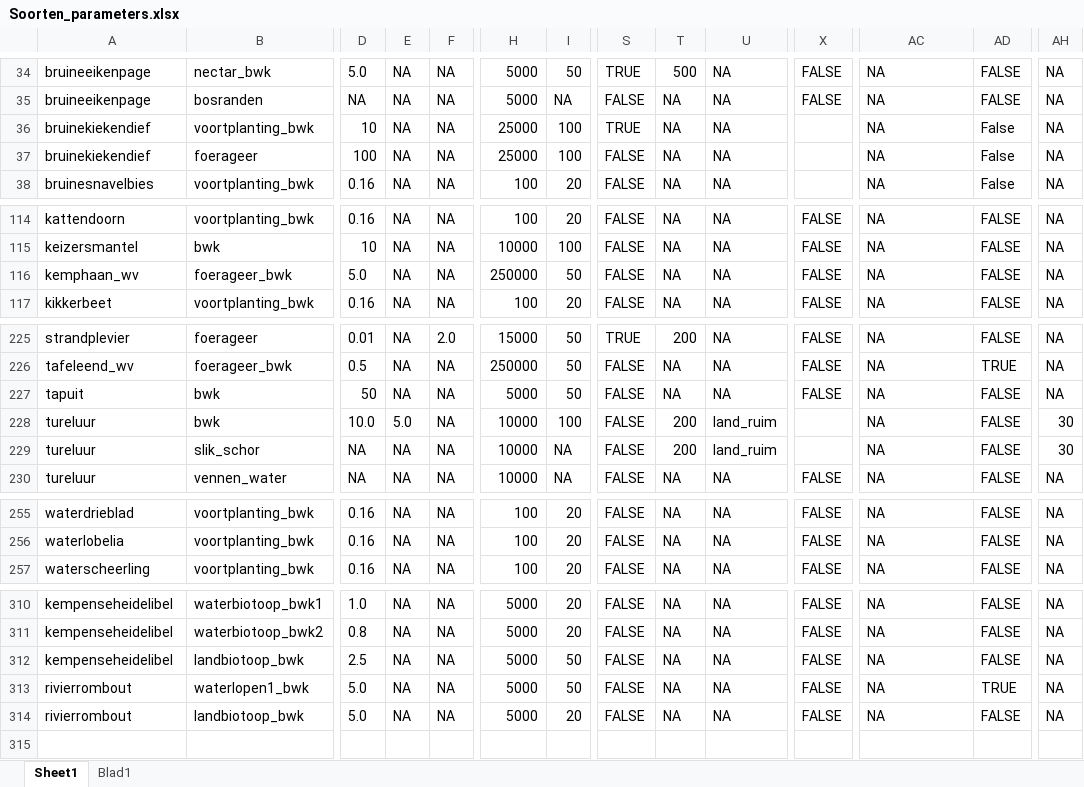
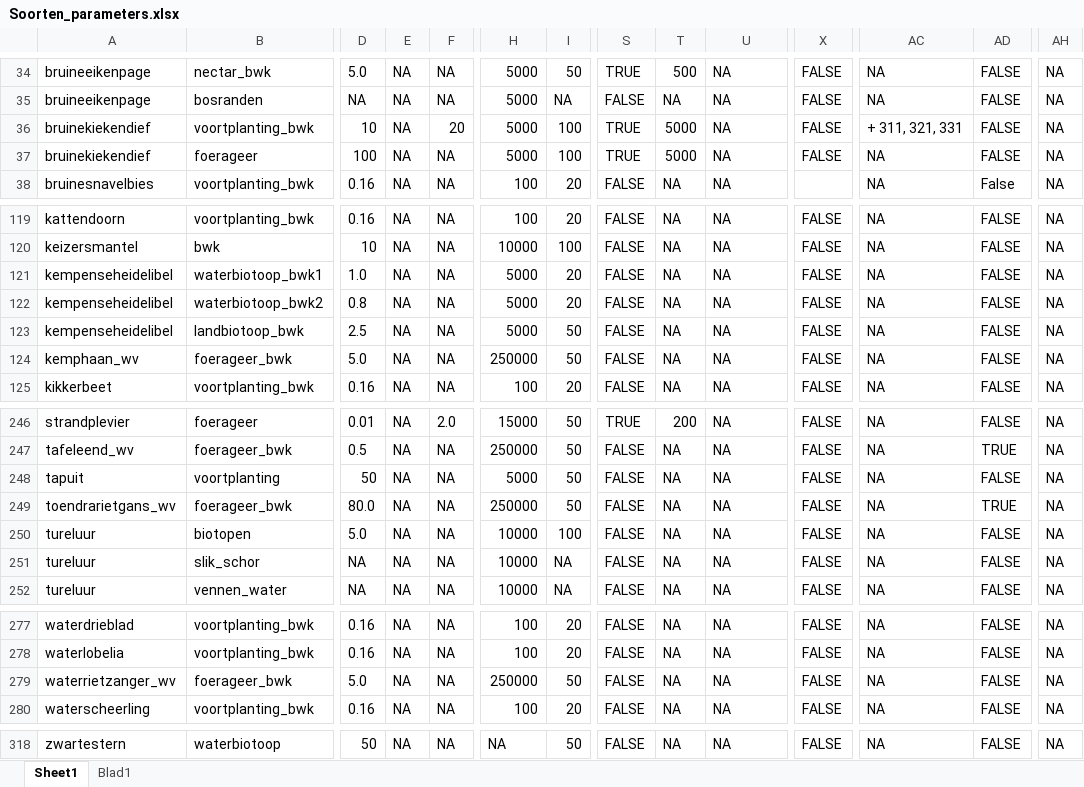
Before and after one commit to inbo/arpl, an Excel workbook: data/input/Excel_files/Soorten_parameters.xlsx, sheet Sheet1, drawn as a sheet; only a part is shown, gaps mark what is left out; values as stored, in another font and other column widths than the file's, no borders; addresses are those after the commit; rows hold the shown columns only; the diff covers the shown part only; the diff names each change by its address in the sheet, - before the commit and + after, or states it on an @@ line.

Commit message:
update txt files info soorten

```diff
--- a/data/input/Excel_files/Soorten_parameters.xlsx (sheet Sheet1)
+++ b/data/input/Excel_files/Soorten_parameters.xlsx (sheet Sheet1)
-F36: NA
+F36: 20
-H36:H37: 25000
+H36:H37: 5000
-T36:T37: NA
+T36:T37: 5000
-X36:X37: (empty)
+X36:X37: FALSE
-AC36: NA
+AC36: + 311, 321, 331
-AD36:AD37: False
+AD36:AD37: FALSE
-S37: FALSE
+S37: TRUE
+row 121: kempenseheidelibel | waterbiotoop_bwk1 | 1.0 | NA | NA | 5000 | 20 | FALSE | NA | NA | FALSE | NA | FALSE | NA
@@ row 311 moved to row 122: kempenseheidelibel @@
@@ row 312 moved to row 123: kempenseheidelibel @@
-B248: bwk
+B248: voortplanting
@@ row 298 moved to row 249: toendrarietgans_wv @@
-B250: bwk
+B250: biotopen
-D250: 10.0
+D250: 5.0
-E250: 5.0
+E250: NA
-T250:T251: 200
+T250:T251: NA
-U250:U251: land_ruim
+U250:U251: NA
-X250:X251: (empty)
+X250:X251: FALSE
-AH250:AH251: 30
+AH250:AH251: NA
+row 279: waterrietzanger_wv | foerageer_bwk | 5.0 | NA | NA | 250000 | 50 | FALSE | NA | NA | FALSE | NA | FALSE | NA
-A318: kempenseheidelibel
+A318: zwartestern
-B318: waterbiotoop_bwk1
+B318: waterbiotoop
-D318: 1.0
+D318: 50
-H318: 5000
+H318: NA
-I318: 20
+I318: 50
@@ row 313 moved to row 210: rivierrombout @@
@@ row 314 moved to row 211: rivierrombout @@
```
Also changed, not shown: 3 added rows, 1 removed row, 15 moved rows and 27 edited cells elsewhere in this sheet, 29 other files.
